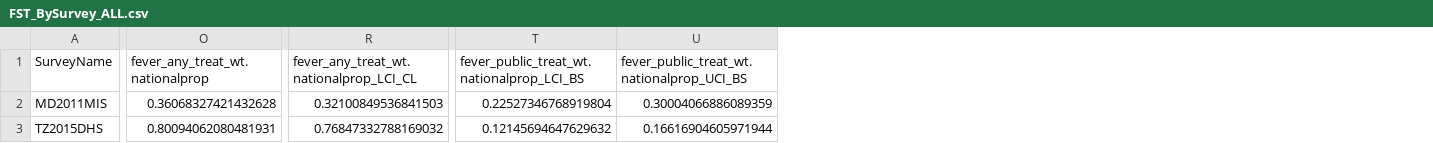
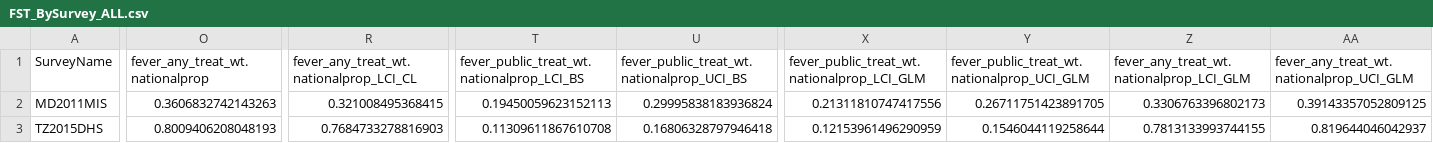
Before and after one commit to harry-gibson/dhs-fever-seeking-treatment, a CSV file: sample_data/output_with_ci/FST_BySurvey_ALL.csv, drawn as a sheet; only a part is shown, gaps mark what is left out; the diff covers the shown part only; the diff names each change by its address in the sheet, - before the commit and + after, or states it on an @@ line.

```diff
--- a/sample_data/output_with_ci/FST_BySurvey_ALL.csv
+++ b/sample_data/output_with_ci/FST_BySurvey_ALL.csv
+column X, rows 1-3: fever_public_treat_wt.nationalprop_LCI_GLM | 0.21311810747417556 | 0.12153961496290959
+column Y, rows 1-3: fever_public_treat_wt.nationalprop_UCI_GLM | 0.26711751423891705 | 0.1546044119258644
+column Z, rows 1-3: fever_any_treat_wt.nationalprop_LCI_GLM | 0.3306763396802173 | 0.7813133993744155
+column AA, rows 1-3: fever_any_treat_wt.nationalprop_UCI_GLM | 0.39143357052809125 | 0.819644046042937
-O2 (fever_any_treat_wt.nationalprop): 0.36068327421432628
+O2 (fever_any_treat_wt.nationalprop): 0.3606832742143263
-R2: 0.32100849536841503
+R2: 0.321008495368415
-T2: 0.22527346768919804
+T2: 0.19450059623152113
-U2: 0.30004066886089359
+U2: 0.29995838183936824
-O3 (fever_any_treat_wt.nationalprop): 0.80094062080481931
+O3 (fever_any_treat_wt.nationalprop): 0.8009406208048193
-R3: 0.76847332788169032
+R3: 0.7684733278816903
-T3: 0.12145694647629632
+T3: 0.11309611867610708
-U3: 0.16616904605971944
+U3: 0.16806328797946418
```
Also changed, not shown: 10 edited cells elsewhere in this file, sample_data/output_with_ci/FST_BySurvey_396_MD2011MIS.csv, sample_data/output_with_ci/FST_BySurvey_485_TZ2015DHS.csv, 4 other files.
